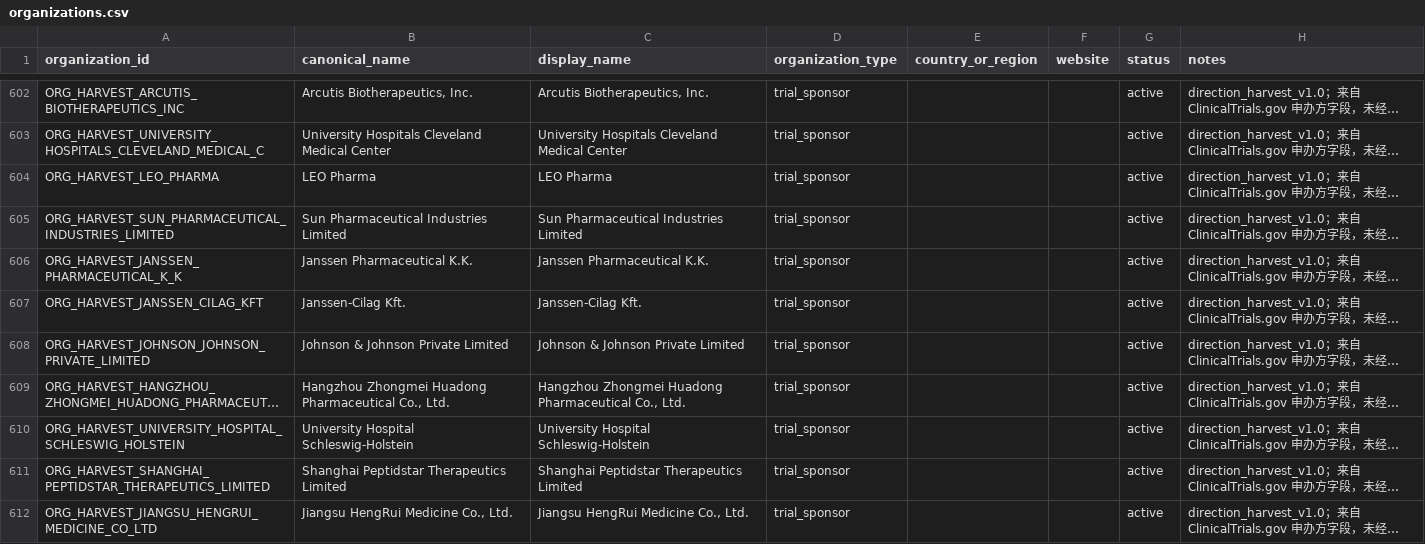
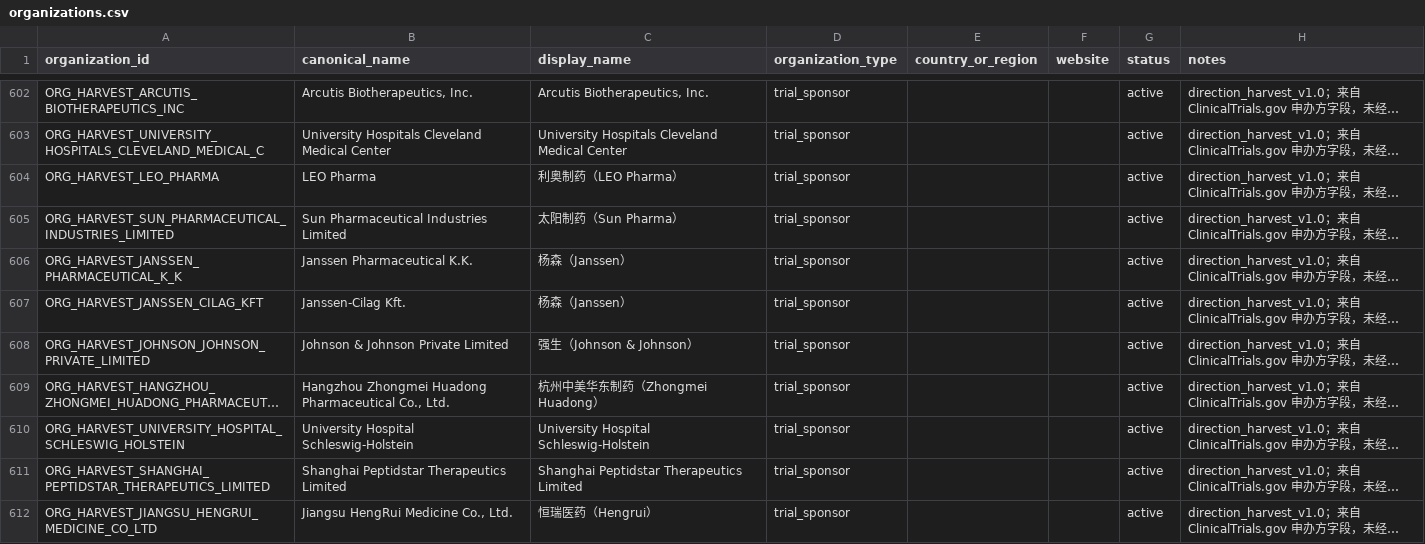
Before and after one commit to msy625/pharma-rd-decision-agent-v2, a CSV file: data/template/organizations.csv, drawn as a sheet; only a part is shown, gaps mark what is left out; long unchanged cells end in …; the diff covers the shown part only; the diff names each change by its address in the sheet, - before the commit and + after, or states it on an @@ line.

Commit message:
feat: localize harvested organization names to Chinese
ClinicalTrials.gov's leadSponsor.name is free text, so all 793 harvested
organizations landed in organizations.csv as English names. Add a curated
Chinese name table (config/organization_names_zh.json) and an idempotent
applier (scripts/localize_organization_names.py):

- organizations.csv display_name becomes 中文名（English short name）
- organization_aliases.csv gains one language=zh, alias_type=display_name alias
- canonical_name is left untouched: it is still the join key for facts/relations

Only organizations with an authoritative Chinese name are renamed; nothing is
machine-translated and no Chinese name is invented. 86 of 793 harvested
organizations are covered - multinational pharma (辉瑞/诺华/罗氏/默沙东/强生/
杨森/艾伯维/第一三共/武田/安进 ...), Chinese biotech (百济神州/恒瑞医药/君实生物/
荣昌生物/映恩生物/正大天晴/微芯生物/歌礼制药/先为达生物 ...), medical device
makers and a few regulators. The remaining 707 keep their original English name;
most are European/US hospitals, universities, small biotechs and cooperative
oncology groups that have no established Chinese name.

DirectionDatasetService now prefers display_name and additionally exposes
company_en, so the site shows Chinese names while search and the sponsor filter
accept either language.

Tests: 756 passed / 8947 subtests. Verified in headless Edge: the 乳腺癌 sponsor
filter lists 8 Chinese-named sponsors and the rendered rows show
申办方：第一三共（Daiichi Sankyo）, with unattributed-in-Chinese sponsors such as
Hellenic Cooperative Oncology Group correctly left in English.

```diff
--- a/data/template/organizations.csv
+++ b/data/template/organizations.csv
-C604 (display_name): LEO Pharma
+C604 (display_name): 利奥制药（LEO Pharma）
-C605 (display_name): Sun Pharmaceutical Industries Limited
+C605 (display_name): 太阳制药（Sun Pharma）
-C606 (display_name): Janssen Pharmaceutical K.K.
+C606 (display_name): 杨森（Janssen）
-C607 (display_name): Janssen-Cilag Kft.
+C607 (display_name): 杨森（Janssen）
-C608 (display_name): Johnson & Johnson Private Limited
+C608 (display_name): 强生（Johnson & Johnson）
-C609 (display_name): Hangzhou Zhongmei Huadong Pharmaceutical Co., Ltd.
+C609 (display_name): 杭州中美华东制药（Zhongmei Huadong）
-C612 (display_name): Jiangsu HengRui Medicine Co., Ltd.
+C612 (display_name): 恒瑞医药（Hengrui）
```
Also changed, not shown: 79 edited cells elsewhere in this file, 8 other files.
